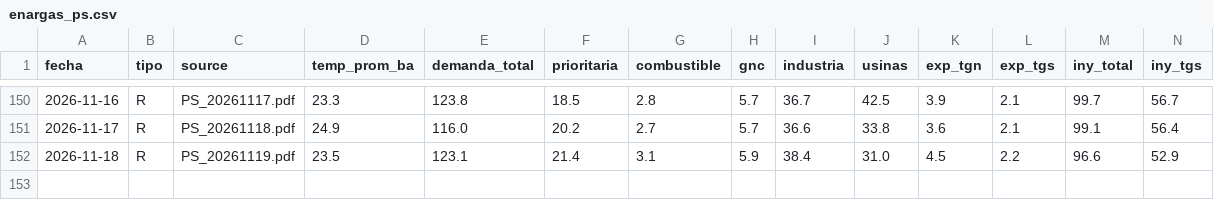
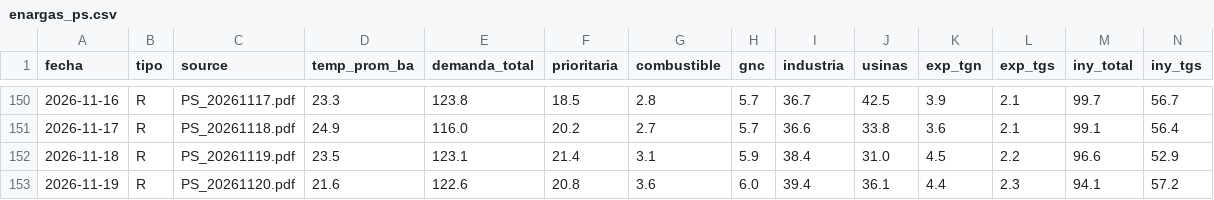
Before and after one commit to mpodeley/estado-red-gas, a CSV file: public/data/enargas_ps.csv, drawn as a sheet; only a part is shown, gaps mark what is left out; rows hold the shown columns only; the diff names each change by its address in the sheet, - before the commit and + after, or states it on an @@ line.

```diff
--- a/public/data/enargas_ps.csv
+++ b/public/data/enargas_ps.csv
+row 153: 2026-11-19 | R | PS_20261120.pdf | 21.6 | 122.6 | 20.8 | 3.6 | 6.0 | 39.4 | 36.1 | 4.4 | 2.3 | 94.1 | 57.2
```
Also changed, not shown: public/data/carga_datos.csv, public/data/comments.csv, 24 other files.
